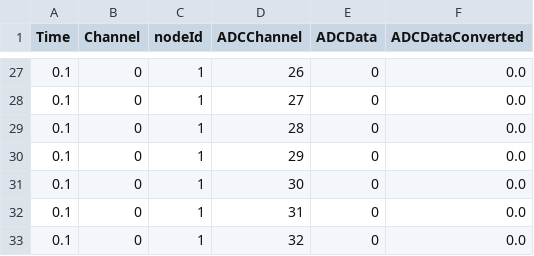
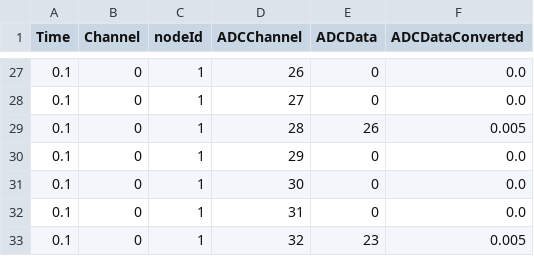
Before and after one commit to ahmedqamesh/canmops, a CSV file: output_data/adc_data_trial.csv, drawn as a sheet; only a part is shown, gaps mark what is left out; the diff covers the shown part only.

```diff
--- a/output_data/adc_data_trial.csv
+++ b/output_data/adc_data_trial.csv
@@ -28,3 +28,3 @@ Time,Channel,nodeId,ADCChannel,ADCData,ADCDataConverted
 0.1,0,1,27,0,0.0
-0.1,0,1,28,0,0.0
+0.1,0,1,28,26,0.005
 0.1,0,1,29,0,0.0
@@ -32,2 +32,2 @@ Time,Channel,nodeId,ADCChannel,ADCData,ADCDataConverted
 0.1,0,1,31,0,0.0
-0.1,0,1,32,0,0.0
+0.1,0,1,32,23,0.005
```
Also changed, not shown: 36 edited cells elsewhere in this file, 12 other files.
